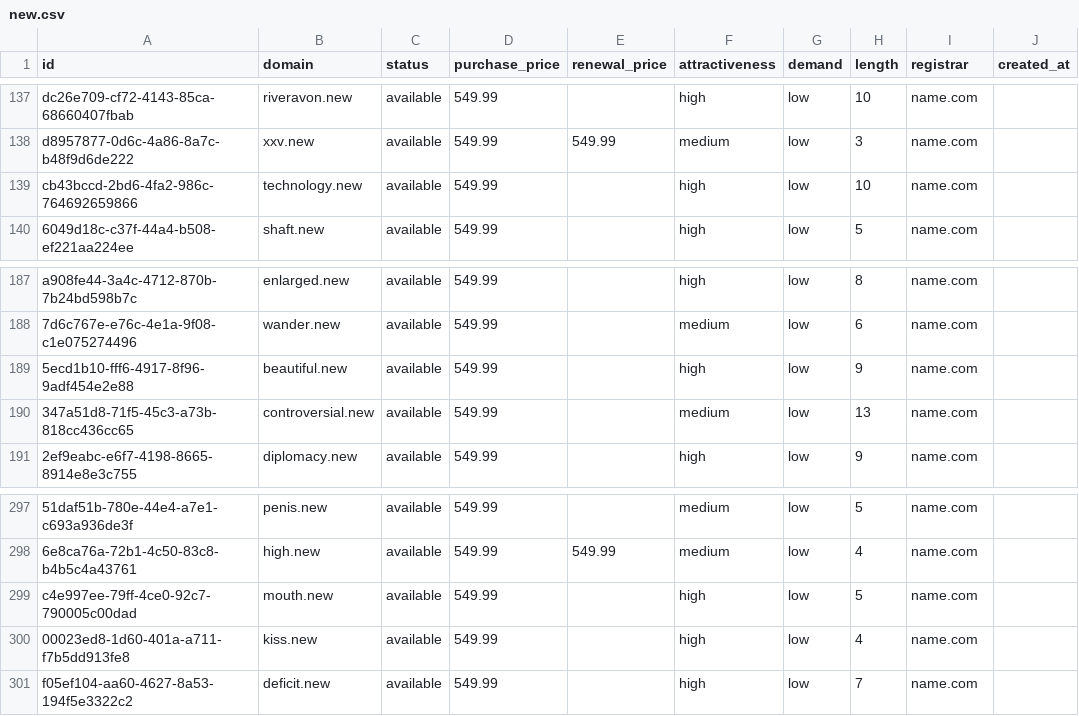
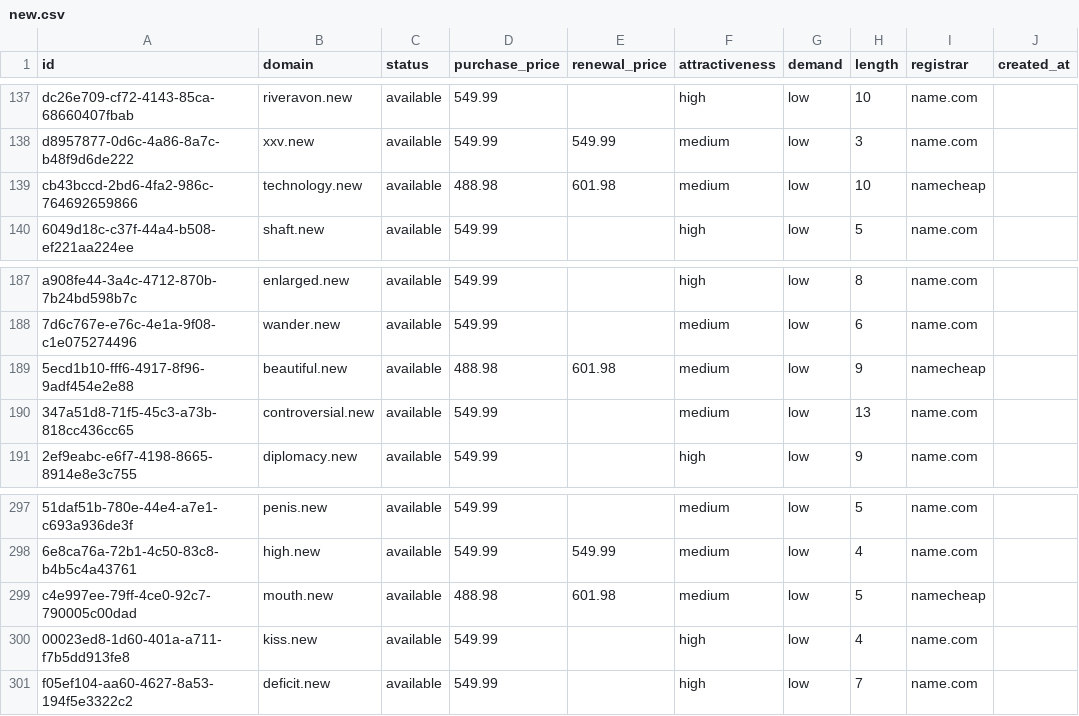
Before and after one commit to UniqueDomains/new-oneword-domains, a CSV file: new.csv, drawn as a sheet; only a part is shown, gaps mark what is left out; the diff names each change by its address in the sheet, - before the commit and + after, or states it on an @@ line.

Commit message:
Domains update

```diff
--- a/new.csv
+++ b/new.csv
-D139 (purchase_price): 549.99
+D139 (purchase_price): 488.98
-E139 (renewal_price): (empty)
+E139 (renewal_price): 601.98
-F139 (attractiveness): high
+F139 (attractiveness): medium
-I139 (registrar): name.com
+I139 (registrar): namecheap
-D189 (purchase_price): 549.99
+D189 (purchase_price): 488.98
-E189 (renewal_price): (empty)
+E189 (renewal_price): 601.98
-F189 (attractiveness): high
+F189 (attractiveness): medium
-I189 (registrar): name.com
+I189 (registrar): namecheap
-D299 (purchase_price): 549.99
+D299 (purchase_price): 488.98
-E299 (renewal_price): (empty)
+E299 (renewal_price): 601.98
-F299 (attractiveness): high
+F299 (attractiveness): medium
-I299 (registrar): name.com
+I299 (registrar): namecheap
```
Also changed, not shown: 4 other files.
